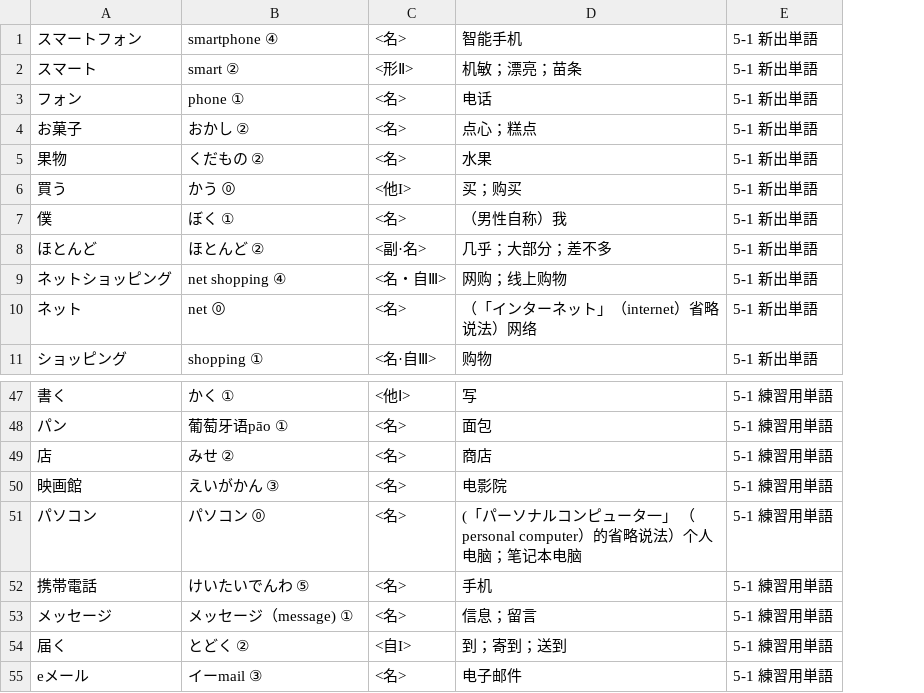
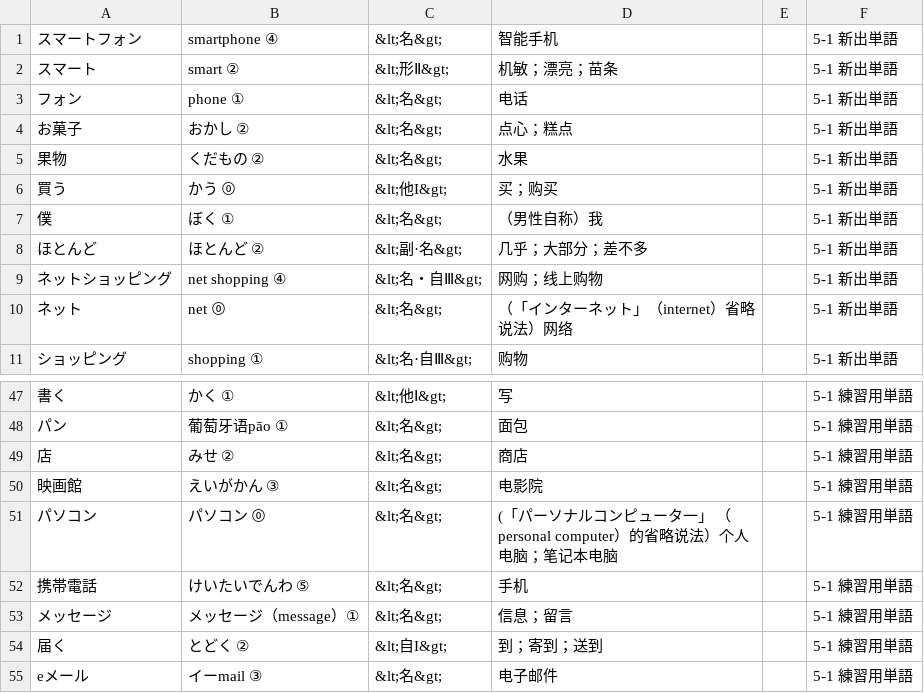
Before and after one commit to ihnfsax/zonghe-riyu-vocabulary, a CSV file: anki/volume-1/5-1.csv, drawn as a sheet; only a part is shown, gaps mark what is left out; removed rows and columns are numbered as before the commit, all else as after; the diff names each change by its address in the sheet, - before the commit and + after, or states it on an @@ line.

```diff
--- a/anki/volume-1/5-1.csv
+++ b/anki/volume-1/5-1.csv
-column C, rows 1-11: <名> | <形Ⅱ> | <名> | <名> | <名> | <他I> | <名> | <副·名> | <名・自Ⅲ> | <名> | <名·自Ⅲ>; rows 47-55: <他Ⅰ> | <名> | <名> | <名> | <名> | <名> | <名> | <自I> | <名>
+column C, rows 1-11: &lt;名&gt; | &lt;形Ⅱ&gt; | &lt;名&gt; | &lt;名&gt; | &lt;名&gt; | &lt;他I&gt; | &lt;名&gt; | &lt;副·名&gt; | &lt;名・自Ⅲ&gt; | &lt;名&gt; | &lt;名·自Ⅲ&gt;; rows 47-55: &lt;他Ⅰ&gt; | &lt;名&gt; | &lt;名&gt; | &lt;名&gt; | &lt;名&gt; | &lt;名&gt; | &lt;名&gt; | &lt;自I&gt; | &lt;名&gt;
+column E, empty
-B53: メッセージ（message) ①
+B53: メッセージ（message）①
```
Also changed, not shown: anki/volume-1/2-1.csv, anki/volume-1/2-3.csv, 8 other files.
